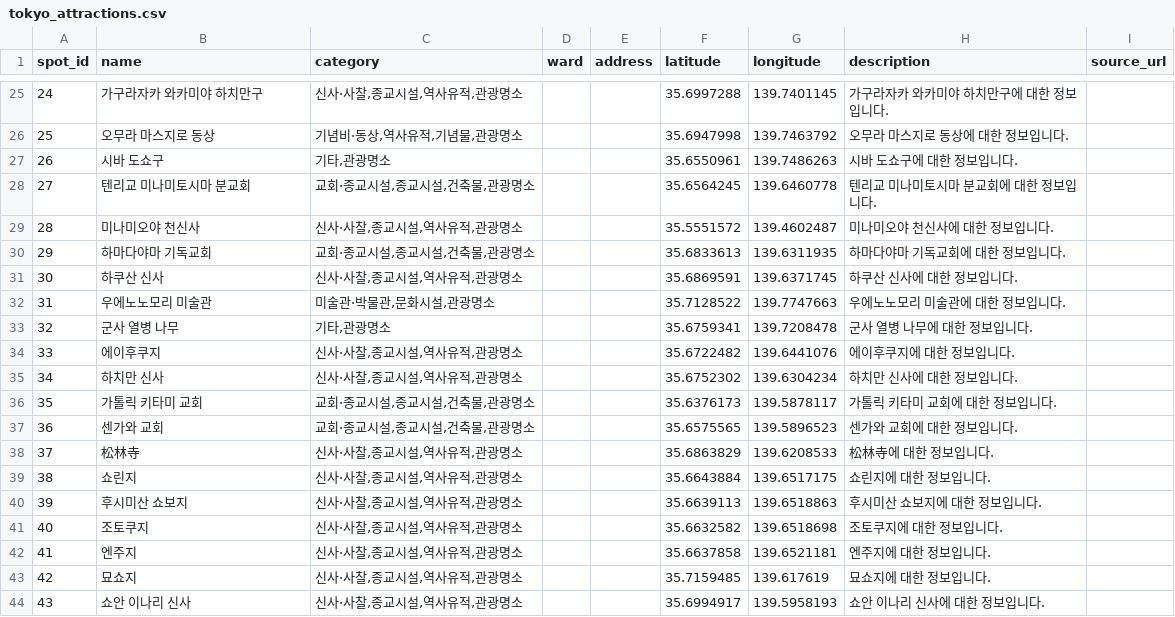
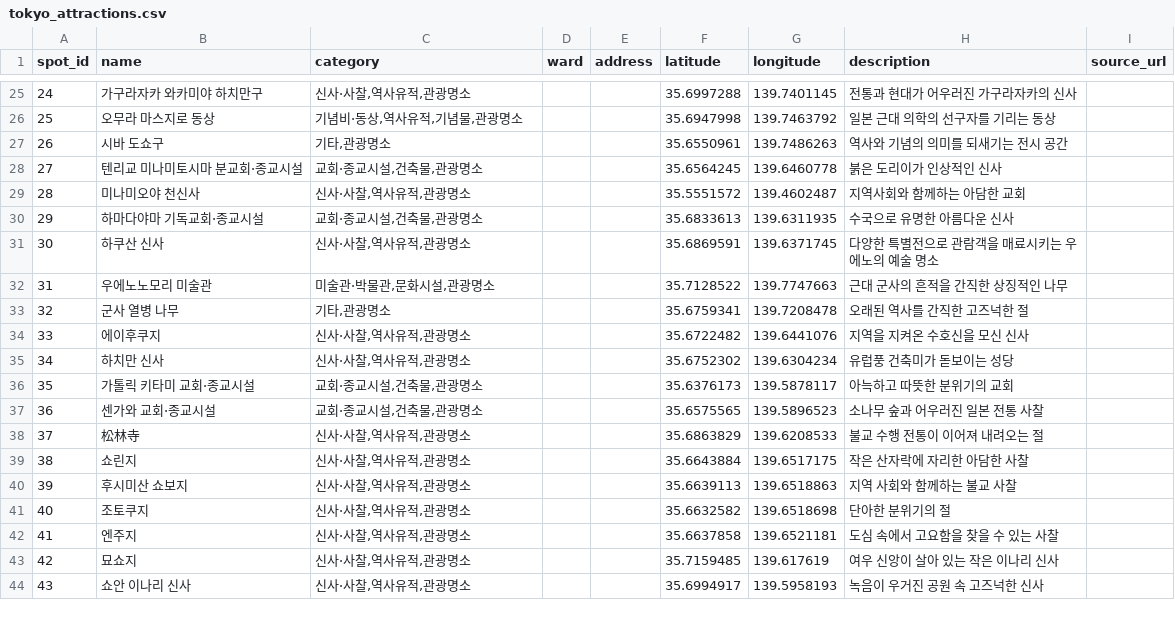
Before and after one commit to rucaris/TATO, a CSV file: src/main/resources/static/data/tokyo_attractions.csv, drawn as a sheet; only a part is shown, gaps mark what is left out; the diff covers the shown part only.

```diff
--- a/src/main/resources/static/data/tokyo_attractions.csv
+++ b/src/main/resources/static/data/tokyo_attractions.csv
@@ -25,20 +25,20 @@ spot_id,name,category,ward,address,latitude,longitude,description,source_url
-24,"가구라자카 와카미야 하치만구","신사·사찰,종교시설,역사유적,관광명소",,,35.6997288,139.7401145,"가구라자카 와카미야 하치만구에 대한 정보입니다.",
-25,"오무라 마스지로 동상","기념비·동상,역사유적,기념물,관광명소",,,35.6947998,139.7463792,"오무라 마스지로 동상에 대한 정보입니다.",
-26,"시바 도쇼구","기타,관광명소",,,35.6550961,139.7486263,"시바 도쇼구에 대한 정보입니다.",
-27,"텐리교 미나미토시마 분교회","교회·종교시설,종교시설,건축물,관광명소",,,35.6564245,139.6460778,"텐리교 미나미토시마 분교회에 대한 정보입니다.",
-28,"미나미오야 천신사","신사·사찰,종교시설,역사유적,관광명소",,,35.5551572,139.4602487,"미나미오야 천신사에 대한 정보입니다.",
-29,"하마다야마 기독교회","교회·종교시설,종교시설,건축물,관광명소",,,35.6833613,139.6311935,"하마다야마 기독교회에 대한 정보입니다.",
-30,"하쿠산 신사","신사·사찰,종교시설,역사유적,관광명소",,,35.6869591,139.6371745,"하쿠산 신사에 대한 정보입니다.",
-31,"우에노노모리 미술관","미술관·박물관,문화시설,관광명소",,,35.7128522,139.7747663,"우에노노모리 미술관에 대한 정보입니다.",
-32,"군사 열병 나무","기타,관광명소",,,35.6759341,139.7208478,"군사 열병 나무에 대한 정보입니다.",
-33,에이후쿠지,"신사·사찰,종교시설,역사유적,관광명소",,,35.6722482,139.6441076,"에이후쿠지에 대한 정보입니다.",
-34,"하치만 신사","신사·사찰,종교시설,역사유적,관광명소",,,35.6752302,139.6304234,"하치만 신사에 대한 정보입니다.",
-35,"가톨릭 키타미 교회","교회·종교시설,종교시설,건축물,관광명소",,,35.6376173,139.5878117,"가톨릭 키타미 교회에 대한 정보입니다.",
-36,"센가와 교회","교회·종교시설,종교시설,건축물,관광명소",,,35.6575565,139.5896523,"센가와 교회에 대한 정보입니다.",
-37,松林寺,"신사·사찰,종교시설,역사유적,관광명소",,,35.6863829,139.6208533,"松林寺에 대한 정보입니다.",
-38,쇼린지,"신사·사찰,종교시설,역사유적,관광명소",,,35.6643884,139.6517175,"쇼린지에 대한 정보입니다.",
-39,"후시미산 쇼보지","신사·사찰,종교시설,역사유적,관광명소",,,35.6639113,139.6518863,"후시미산 쇼보지에 대한 정보입니다.",
-40,조토쿠지,"신사·사찰,종교시설,역사유적,관광명소",,,35.6632582,139.6518698,"조토쿠지에 대한 정보입니다.",
-41,엔주지,"신사·사찰,종교시설,역사유적,관광명소",,,35.6637858,139.6521181,"엔주지에 대한 정보입니다.",
-42,묘쇼지,"신사·사찰,종교시설,역사유적,관광명소",,,35.7159485,139.617619,"묘쇼지에 대한 정보입니다.",
-43,"쇼안 이나리 신사","신사·사찰,종교시설,역사유적,관광명소",,,35.6994917,139.5958193,"쇼안 이나리 신사에 대한 정보입니다.",
+24,가구라자카 와카미야 하치만구,"신사·사찰,역사유적,관광명소",,,35.6997288,139.7401145,전통과 현대가 어우러진 가구라자카의 신사,
+25,오무라 마스지로 동상,"기념비·동상,역사유적,기념물,관광명소",,,35.6947998,139.7463792,일본 근대 의학의 선구자를 기리는 동상,
+26,시바 도쇼구,"기타,관광명소",,,35.6550961,139.7486263,역사와 기념의 의미를 되새기는 전시 공간,
+27,텐리교 미나미토시마 분교회·종교시설,"교회·종교시설,건축물,관광명소",,,35.6564245,139.6460778,붉은 도리이가 인상적인 신사,
+28,미나미오야 천신사,"신사·사찰,역사유적,관광명소",,,35.5551572,139.4602487,지역사회와 함께하는 아담한 교회,
+29,하마다야마 기독교회·종교시설,"교회·종교시설,건축물,관광명소",,,35.6833613,139.6311935,수국으로 유명한 아름다운 신사,
+30,하쿠산 신사,"신사·사찰,역사유적,관광명소",,,35.6869591,139.6371745,다양한 특별전으로 관람객을 매료시키는 우에노의 예술 명소,
+31,우에노노모리 미술관,"미술관·박물관,문화시설,관광명소",,,35.7128522,139.7747663,근대 군사의 흔적을 간직한 상징적인 나무,
+32,군사 열병 나무,"기타,관광명소",,,35.6759341,139.7208478,오래된 역사를 간직한 고즈넉한 절,
+33,에이후쿠지,"신사·사찰,역사유적,관광명소",,,35.6722482,139.6441076,지역을 지켜온 수호신을 모신 신사,
+34,하치만 신사,"신사·사찰,역사유적,관광명소",,,35.6752302,139.6304234,유럽풍 건축미가 돋보이는 성당,
+35,가톨릭 키타미 교회·종교시설,"교회·종교시설,건축물,관광명소",,,35.6376173,139.5878117,아늑하고 따뜻한 분위기의 교회,
+36,센가와 교회·종교시설,"교회·종교시설,건축물,관광명소",,,35.6575565,139.5896523,소나무 숲과 어우러진 일본 전통 사찰,
+37,松林寺,"신사·사찰,역사유적,관광명소",,,35.6863829,139.6208533,불교 수행 전통이 이어져 내려오는 절,
+38,쇼린지,"신사·사찰,역사유적,관광명소",,,35.6643884,139.6517175,작은 산자락에 자리한 아담한 사찰,
+39,후시미산 쇼보지,"신사·사찰,역사유적,관광명소",,,35.6639113,139.6518863,지역 사회와 함께하는 불교 사찰,
+40,조토쿠지,"신사·사찰,역사유적,관광명소",,,35.6632582,139.6518698,단아한 분위기의 절,
+41,엔주지,"신사·사찰,역사유적,관광명소",,,35.6637858,139.6521181,도심 속에서 고요함을 찾을 수 있는 사찰,
+42,묘쇼지,"신사·사찰,역사유적,관광명소",,,35.7159485,139.617619,여우 신앙이 살아 있는 작은 이나리 신사,
+43,쇼안 이나리 신사,"신사·사찰,역사유적,관광명소",,,35.6994917,139.5958193,녹음이 우거진 공원 속 고즈넉한 신사,
```
Also changed, not shown: 54 edited cells elsewhere in this file, build/resources/main/static/data/tokyo_attractions.csv, 8 other files.
